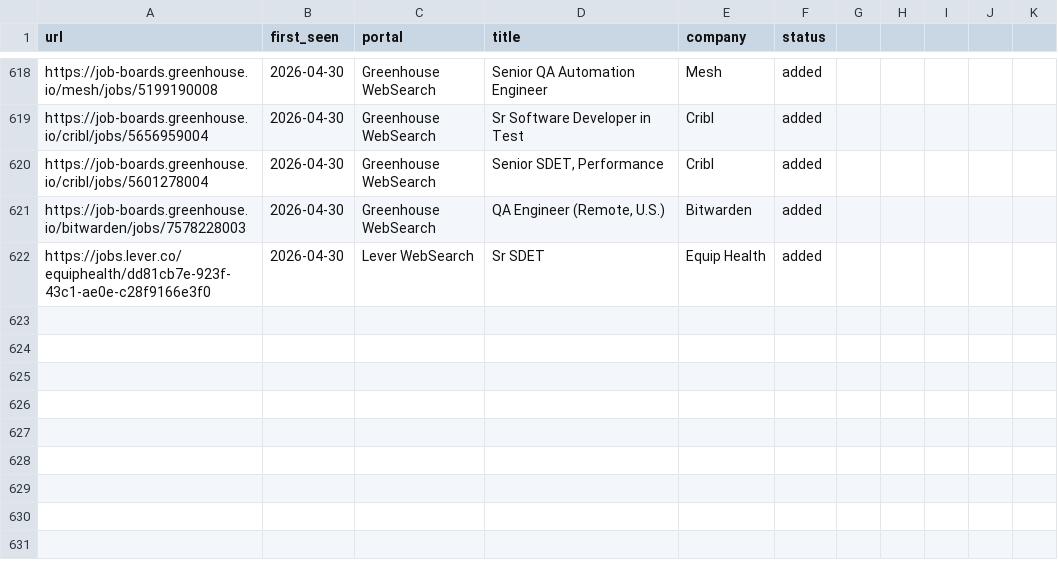
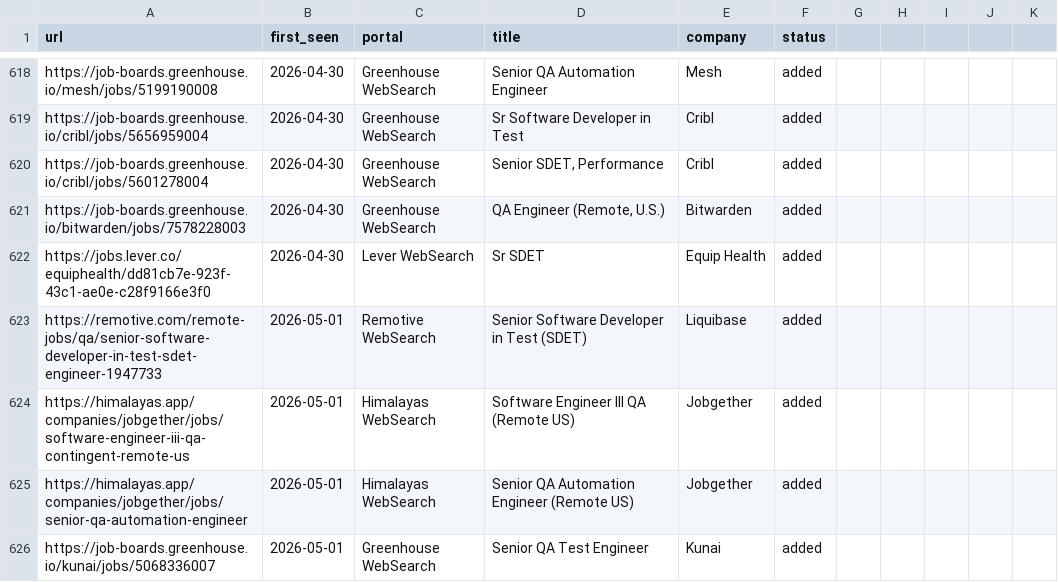
Before and after one commit to ahmets34/career-ops, a TSV file: data/scan-history.tsv, drawn as a sheet; only a part is shown, gaps mark what is left out.

Commit message:
scan: websearch 2026-05-01 08:13 EDT - 4 new offers

```diff
--- a/data/scan-history.tsv
+++ b/data/scan-history.tsv
@@ -622 +622,5 @@ https://job-boards.greenhouse.io/bitwarden/jobs/7578228003	2026-04-30	Greenhouse
 https://jobs.lever.co/equiphealth/dd81cb7e-923f-43c1-ae0e-c28f9166e3f0	2026-04-30	Lever WebSearch	Sr SDET	Equip Health	added
+https://remotive.com/remote-jobs/qa/senior-software-developer-in-test-sdet-engineer-1947733	2026-05-01	Remotive WebSearch	Senior Software Developer in Test (SDET)	Liquibase	added
+https://himalayas.app/companies/jobgether/jobs/software-engineer-iii-qa-contingent-remote-us	2026-05-01	Himalayas WebSearch	Software Engineer III QA (Remote US)	Jobgether	added
+https://himalayas.app/companies/jobgether/jobs/senior-qa-automation-engineer	2026-05-01	Himalayas WebSearch	Senior QA Automation Engineer (Remote US)	Jobgether	added
+https://job-boards.greenhouse.io/kunai/jobs/5068336007	2026-05-01	Greenhouse WebSearch	Senior QA Test Engineer	Kunai	added
```
Also changed, not shown: 1 other file.
